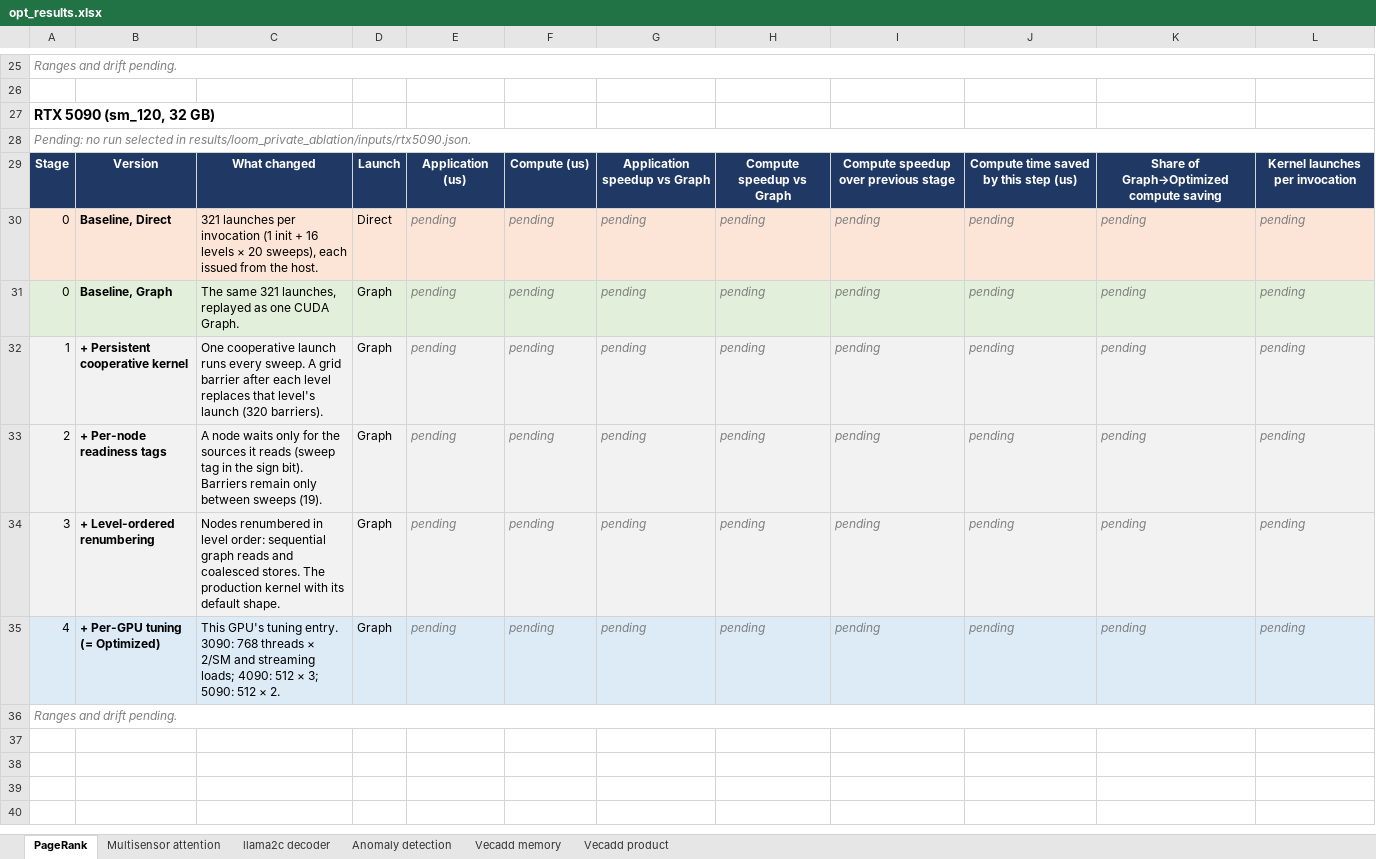
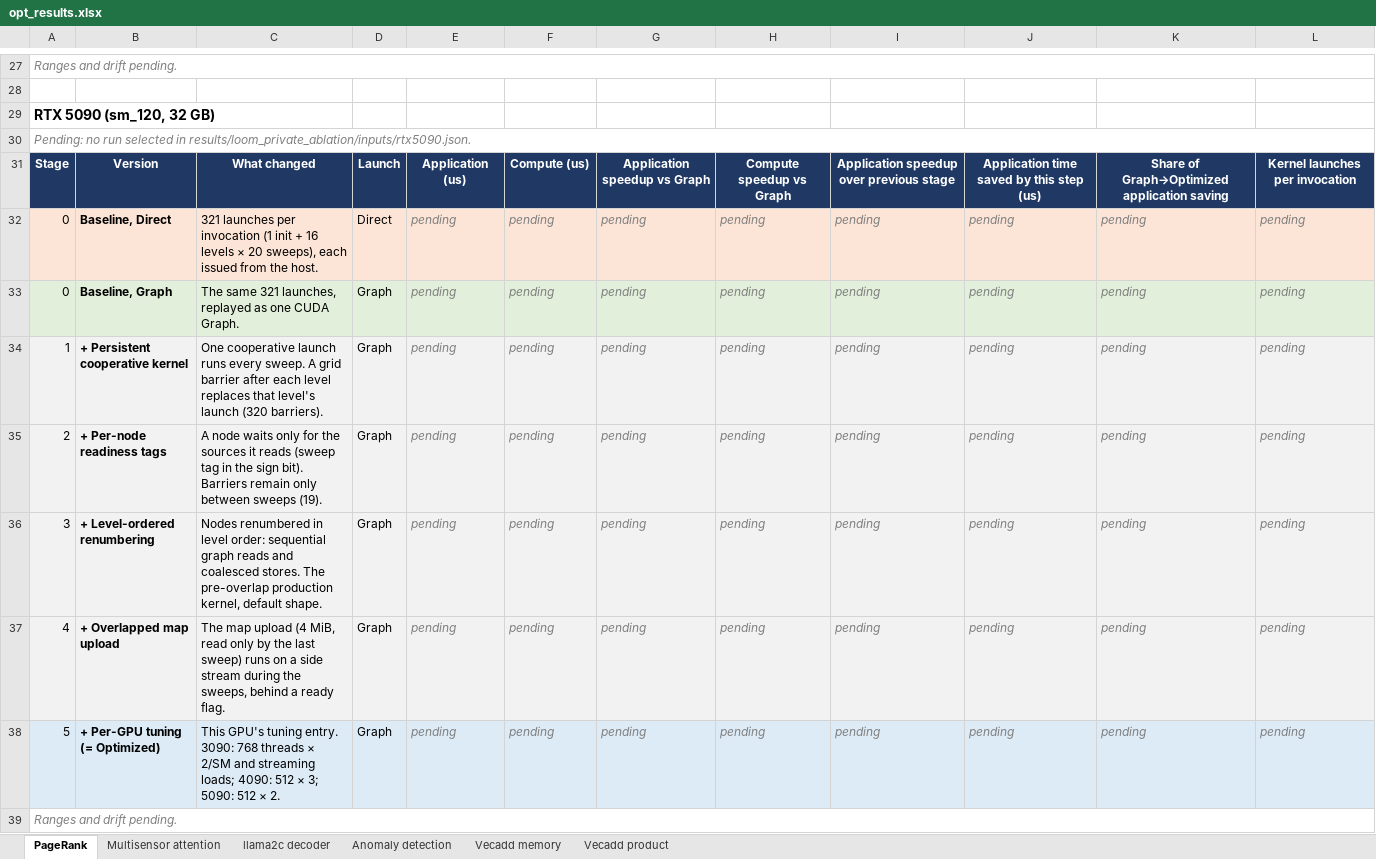
Before and after one commit to ankaijin/cuda-elastic, an Excel workbook: results/loom_private_ablation/opt_results.xlsx, sheet PageRank, drawn as a sheet; only a part is shown, gaps mark what is left out; values as stored, in another font and other column widths than the file's, no borders; addresses are those after the commit; the diff covers the shown part only; the diff names each change by its address in the sheet, - before the commit and + after, or states it on an @@ line.

Commit message:
Leave the RTX 3090 PageRank stage table pending: origin/main's PageRank ablation now has an overlapped map upload stage and application scope, so the run recorded at c649a4b no longer matches its stages.json

```diff
--- a/results/loom_private_ablation/opt_results.xlsx (sheet PageRank)
+++ b/results/loom_private_ablation/opt_results.xlsx (sheet PageRank)
-I31: Compute speedup over previous stage
+I31: Application speedup over previous stage
-J31: Compute time saved by this step (us)
+J31: Application time saved by this step (us)
-K31: Share of Graph→Optimized compute saving
+K31: Share of Graph→Optimized application saving
-C36: …stores. The production kernel with its default shape.
+C36: …stores. The pre-overlap production kernel, default shape.
-B37: + Per-GPU tuning (= Optimized)
+B37: + Overlapped map upload
-C37: This GPU's tuning entry. 3090: 768 threads × 2/SM and streaming loads; 4090: 512 × 3; 5090: 512 × 2.
+C37: The map upload (4 MiB, read only by the last sweep) runs on a side stream during the sweeps, behind a ready flag.
+row 38: 5 | + Per-GPU tuning (= Optimized) | This GPU's tuning entry. 3090: 768 threads × 2/SM and streaming loads; 4090: 512 × 3; 5090: 512 × 2. | Graph | pending | pending | pending | pending | pending | pending | pending | pending
```
Also changed, not shown: 11 added rows, 9 removed rows, 2 moved rows, 9 edited cells and cell formats elsewhere in this sheet, 1 other file.
